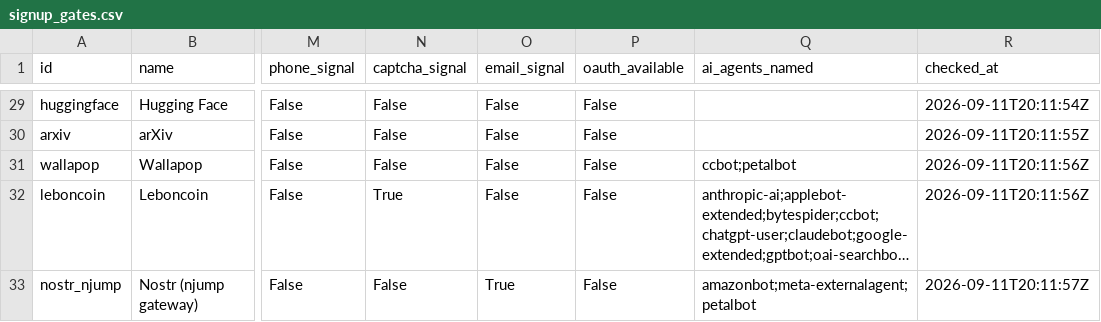
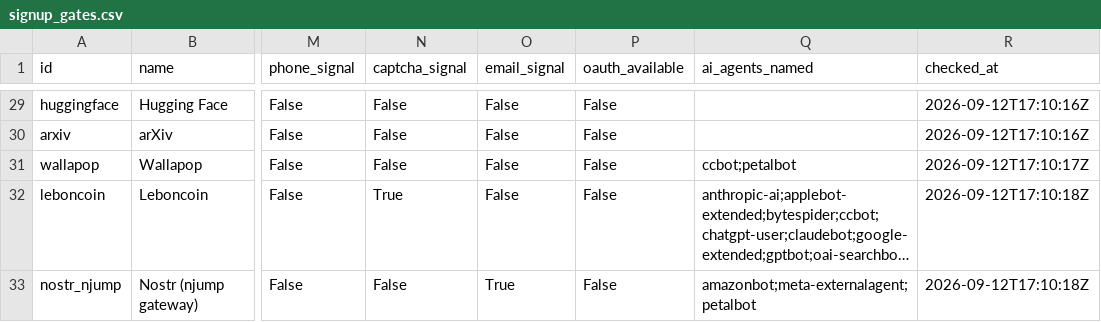
Before and after one commit to Atheistam/agentgates, a CSV file: data/signup_gates.csv, drawn as a sheet; only a part is shown, gaps mark what is left out; long unchanged cells end in …; the diff covers the shown part only; the diff names each change by its address in the sheet, - before the commit and + after, or states it on an @@ line.

```diff
--- a/data/signup_gates.csv
+++ b/data/signup_gates.csv
-R29 (checked_at): 2026-09-11T20:11:54Z
+R29 (checked_at): 2026-09-12T17:10:16Z
-R30 (checked_at): 2026-09-11T20:11:55Z
+R30 (checked_at): 2026-09-12T17:10:16Z
-R31 (checked_at): 2026-09-11T20:11:56Z
+R31 (checked_at): 2026-09-12T17:10:17Z
-R32 (checked_at): 2026-09-11T20:11:56Z
+R32 (checked_at): 2026-09-12T17:10:18Z
-R33 (checked_at): 2026-09-11T20:11:57Z
+R33 (checked_at): 2026-09-12T17:10:18Z
```
Also changed, not shown: 36 edited cells elsewhere in this file, docs/data/signup_gates.csv, web/data/signup_gates.csv, 45 other files.
